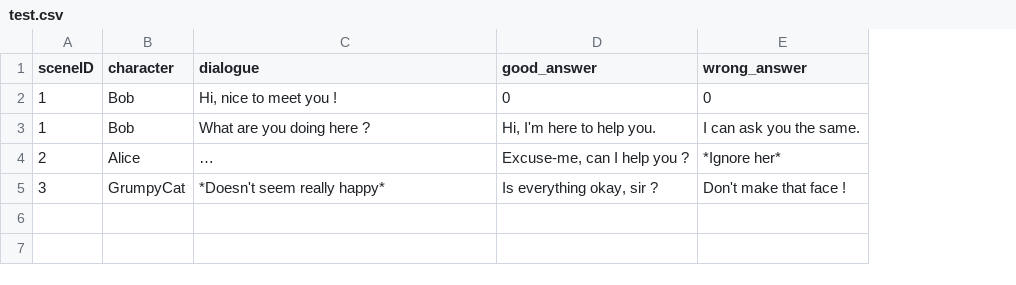
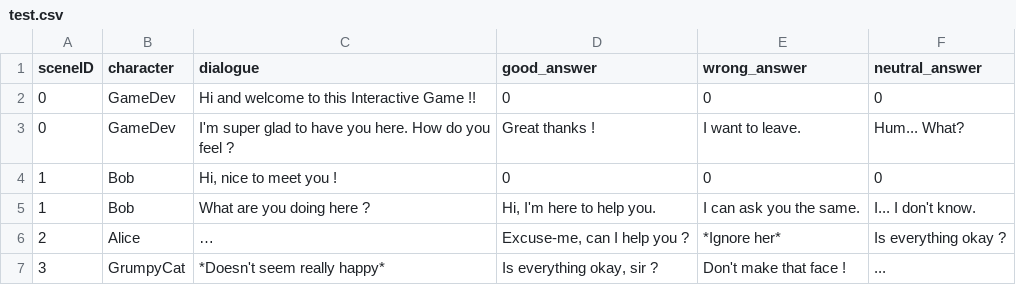
Before and after one commit to Akynna/InteractiveGame, a CSV file: Assets/Resources/Dialogues/test.csv, drawn as a sheet; addresses are those after the commit; the diff names each change by its address in the sheet, - before the commit and + after, or states it on an @@ line.

Commit message:
Update dialogues test

```diff
--- a/Assets/Resources/Dialogues/test.csv
+++ b/Assets/Resources/Dialogues/test.csv
+column F (neutral_answer), rows 4-7: 0 | I... I don't know. | Is everything okay ? | ...
+row 2: 0 | GameDev | Hi and welcome to this Interactive Game !! | 0 | 0 | 0
+row 3: 0 | GameDev | I'm super glad to have you here. How do you feel ? | Great thanks ! | I want to leave. | Hum... What?
```
